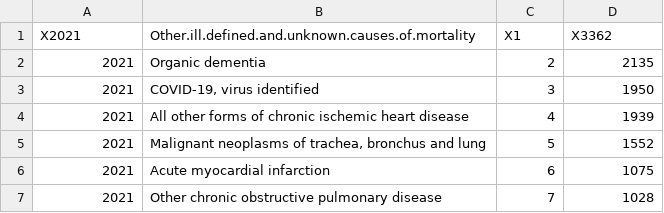
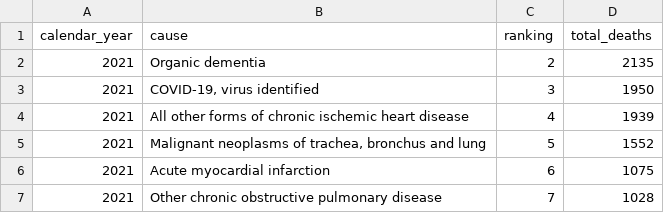
Before and after one commit to shivankgoel003/Mortality-in-Alberta, a CSV file: data/analysis_data/death_causes/2021.csv, drawn as a sheet; only a part is shown; removed rows and columns are numbered as before the commit, all else as after; the diff names each change by its address in the sheet, - before the commit and + after, or states it on an @@ line.

```diff
--- a/data/analysis_data/death_causes/2021.csv
+++ b/data/analysis_data/death_causes/2021.csv
-row 1: X2021 | Other.ill.defined.and.unknown.causes.of.mortality | X1 | X3362
+row 1: calendar_year | cause | ranking | total_deaths
```
Also changed, not shown: data/analysis_data/death_causes/2018.csv, data/analysis_data/death_causes/2019.csv, 8 other files.
